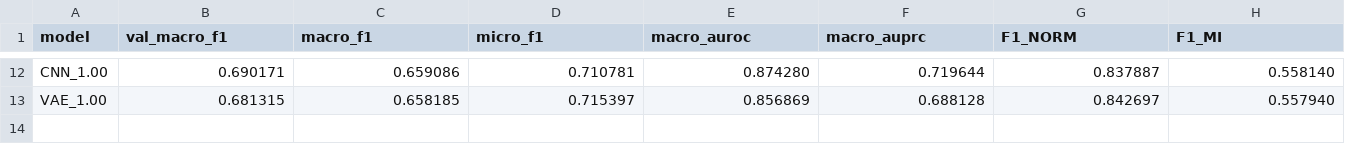
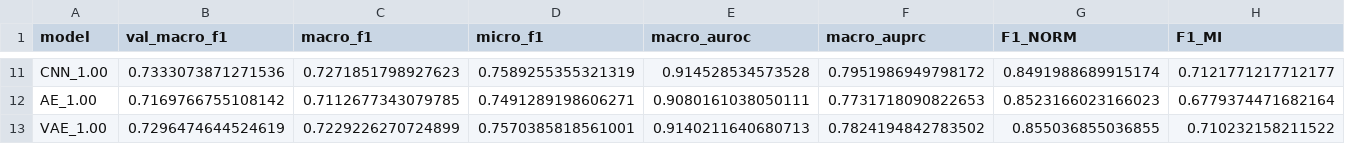
Before and after one commit to Kcode727/CardioRep_ECG, a CSV file: results/experiment_results.csv, drawn as a sheet; only a part is shown, gaps mark what is left out; addresses are those after the commit; rows hold the shown columns only; the diff covers the shown part only; the diff names each change by its address in the sheet, - before the commit and + after, or states it on an @@ line.

Commit message:
Integrate full 12-model PTB-XL benchmark suite and add metrics significance section

```diff
--- a/results/experiment_results.csv
+++ b/results/experiment_results.csv
-B11 (val_macro_f1): 0.690171
+B11 (val_macro_f1): 0.7333073871271536
-C11 (macro_f1): 0.659086
+C11 (macro_f1): 0.7271851798927623
-D11 (micro_f1): 0.710781
+D11 (micro_f1): 0.7589255355321319
-E11 (macro_auroc): 0.874280
+E11 (macro_auroc): 0.914528534573528
-F11 (macro_auprc): 0.719644
+F11 (macro_auprc): 0.7951986949798172
-G11 (F1_NORM): 0.837887
+G11 (F1_NORM): 0.8491988689915174
-H11 (F1_MI): 0.558140
+H11 (F1_MI): 0.7121771217712177
+row 12: AE_1.00 | 0.7169766755108142 | 0.7112677343079785 | 0.7491289198606271 | 0.9080161038050111 | 0.7731718090822653 | 0.8523166023166023 | 0.6779374471682164
-B13 (val_macro_f1): 0.681315
+B13 (val_macro_f1): 0.7296474644524619
-C13 (macro_f1): 0.658185
+C13 (macro_f1): 0.7229226270724899
-D13 (micro_f1): 0.715397
+D13 (micro_f1): 0.7570385818561001
-E13 (macro_auroc): 0.856869
+E13 (macro_auroc): 0.9140211640680713
-F13 (macro_auprc): 0.688128
+F13 (macro_auprc): 0.7824194842783502
-G13 (F1_NORM): 0.842697
+G13 (F1_NORM): 0.855036855036855
-H13 (F1_MI): 0.557940
+H13 (F1_MI): 0.710232158211522
```
Also changed, not shown: 3 added rows, 4 removed rows and 80 edited cells elsewhere in this file, 21 other files.
